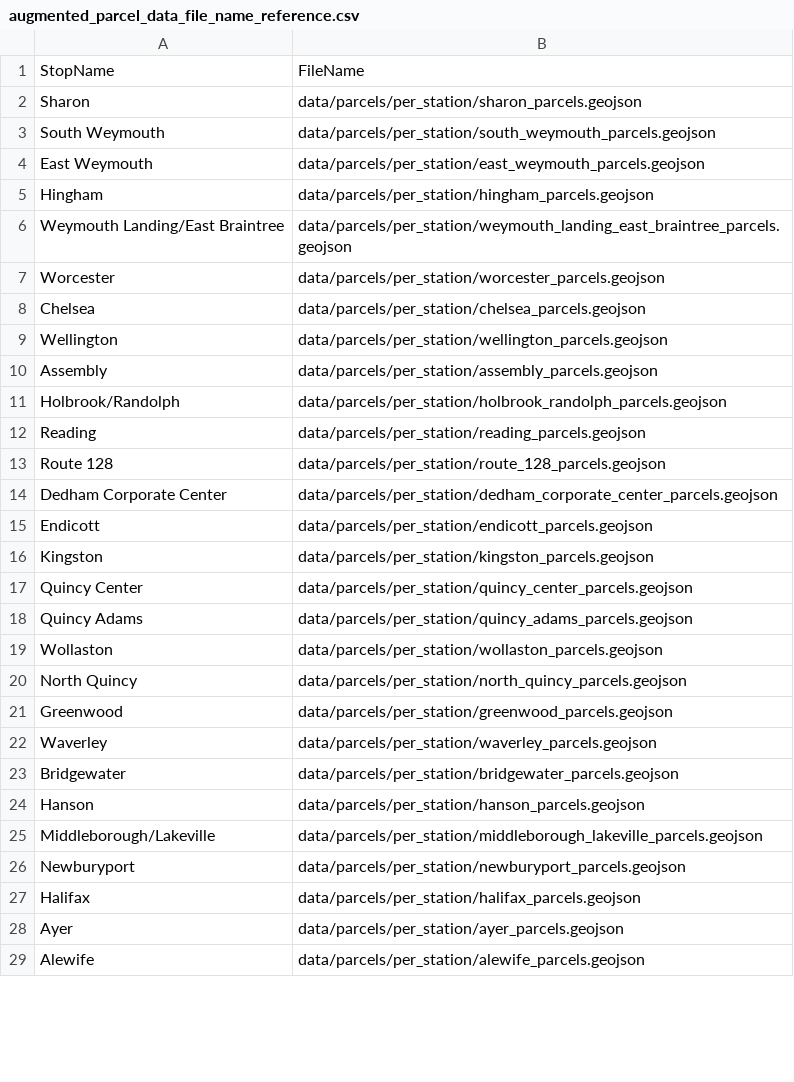
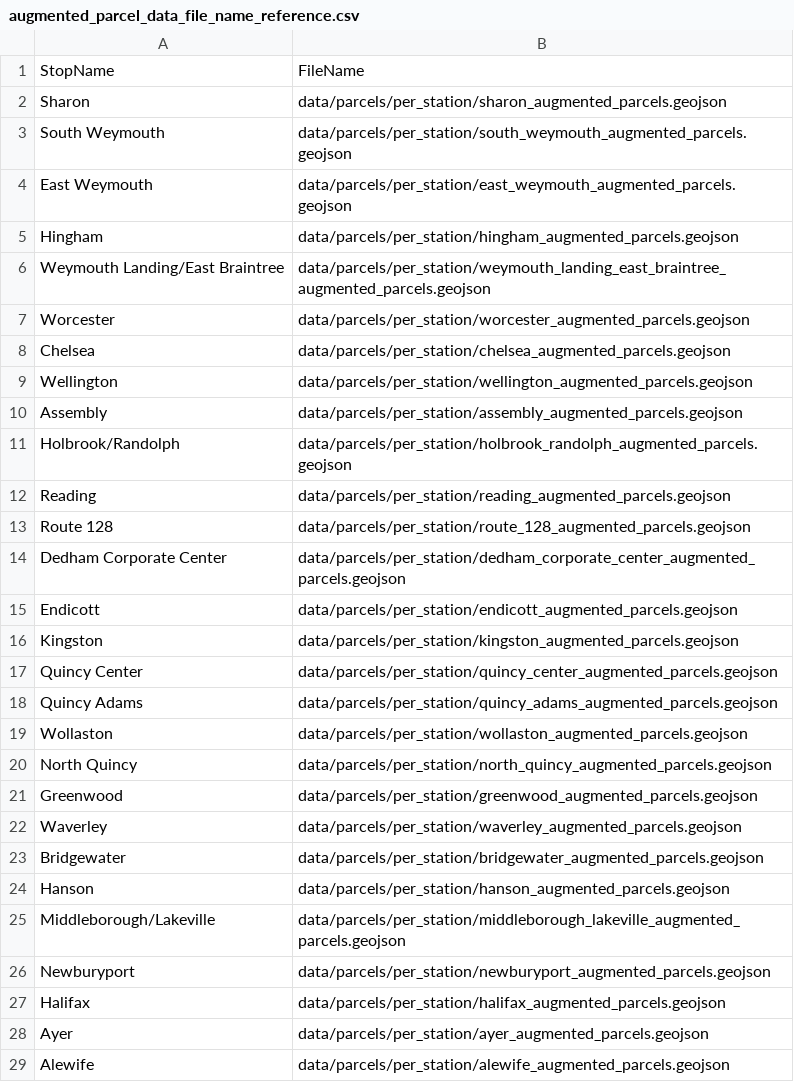
Before and after one commit to RicoFio/MBTACA_Marginal_or_Meaningful, a CSV file: code/static/data/parcels/augmented_parcel_data_file_name_reference.csv, drawn as a sheet; only a part is shown; the diff covers the shown part only.

Commit message:
added the right augmented file

```diff
--- a/code/static/data/parcels/augmented_parcel_data_file_name_reference.csv
+++ b/code/static/data/parcels/augmented_parcel_data_file_name_reference.csv
@@ -1,29 +1,29 @@
 StopName,FileName
-Sharon,data/parcels/per_station/sharon_parcels.geojson
-South Weymouth,data/parcels/per_station/south_weymouth_parcels.geojson
-East Weymouth,data/parcels/per_station/east_weymouth_parcels.geojson
-Hingham,data/parcels/per_station/hingham_parcels.geojson
-Weymouth Landing/East Braintree,data/parcels/per_station/weymouth_landing_east_braintree_parcels.geojson
-Worcester,data/parcels/per_station/worcester_parcels.geojson
-Chelsea,data/parcels/per_station/chelsea_parcels.geojson
-Wellington,data/parcels/per_station/wellington_parcels.geojson
-Assembly,data/parcels/per_station/assembly_parcels.geojson
-Holbrook/Randolph,data/parcels/per_station/holbrook_randolph_parcels.geojson
-Reading,data/parcels/per_station/reading_parcels.geojson
-Route 128,data/parcels/per_station/route_128_parcels.geojson
-Dedham Corporate Center,data/parcels/per_station/dedham_corporate_center_parcels.geojson
-Endicott,data/parcels/per_station/endicott_parcels.geojson
-Kingston,data/parcels/per_station/kingston_parcels.geojson
-Quincy Center,data/parcels/per_station/quincy_center_parcels.geojson
-Quincy Adams,data/parcels/per_station/quincy_adams_parcels.geojson
-Wollaston,data/parcels/per_station/wollaston_parcels.geojson
-North Quincy,data/parcels/per_station/north_quincy_parcels.geojson
-Greenwood,data/parcels/per_station/greenwood_parcels.geojson
-Waverley,data/parcels/per_station/waverley_parcels.geojson
-Bridgewater,data/parcels/per_station/bridgewater_parcels.geojson
-Hanson,data/parcels/per_station/hanson_parcels.geojson
-Middleborough/Lakeville,data/parcels/per_station/middleborough_lakeville_parcels.geojson
-Newburyport,data/parcels/per_station/newburyport_parcels.geojson
-Halifax,data/parcels/per_station/halifax_parcels.geojson
-Ayer,data/parcels/per_station/ayer_parcels.geojson
-Alewife,data/parcels/per_station/alewife_parcels.geojson
+Sharon,data/parcels/per_station/sharon_augmented_parcels.geojson
+South Weymouth,data/parcels/per_station/south_weymouth_augmented_parcels.geojson
+East Weymouth,data/parcels/per_station/east_weymouth_augmented_parcels.geojson
+Hingham,data/parcels/per_station/hingham_augmented_parcels.geojson
+Weymouth Landing/East Braintree,data/parcels/per_station/weymouth_landing_east_braintree_augmented_parcels.geojson
+Worcester,data/parcels/per_station/worcester_augmented_parcels.geojson
+Chelsea,data/parcels/per_station/chelsea_augmented_parcels.geojson
+Wellington,data/parcels/per_station/wellington_augmented_parcels.geojson
+Assembly,data/parcels/per_station/assembly_augmented_parcels.geojson
+Holbrook/Randolph,data/parcels/per_station/holbrook_randolph_augmented_parcels.geojson
+Reading,data/parcels/per_station/reading_augmented_parcels.geojson
+Route 128,data/parcels/per_station/route_128_augmented_parcels.geojson
+Dedham Corporate Center,data/parcels/per_station/dedham_corporate_center_augmented_parcels.geojson
+Endicott,data/parcels/per_station/endicott_augmented_parcels.geojson
+Kingston,data/parcels/per_station/kingston_augmented_parcels.geojson
+Quincy Center,data/parcels/per_station/quincy_center_augmented_parcels.geojson
+Quincy Adams,data/parcels/per_station/quincy_adams_augmented_parcels.geojson
+Wollaston,data/parcels/per_station/wollaston_augmented_parcels.geojson
+North Quincy,data/parcels/per_station/north_quincy_augmented_parcels.geojson
+Greenwood,data/parcels/per_station/greenwood_augmented_parcels.geojson
+Waverley,data/parcels/per_station/waverley_augmented_parcels.geojson
+Bridgewater,data/parcels/per_station/bridgewater_augmented_parcels.geojson
+Hanson,data/parcels/per_station/hanson_augmented_parcels.geojson
+Middleborough/Lakeville,data/parcels/per_station/middleborough_lakeville_augmented_parcels.geojson
+Newburyport,data/parcels/per_station/newburyport_augmented_parcels.geojson
+Halifax,data/parcels/per_station/halifax_augmented_parcels.geojson
+Ayer,data/parcels/per_station/ayer_augmented_parcels.geojson
+Alewife,data/parcels/per_station/alewife_augmented_parcels.geojson
```
Also changed, not shown: 1 removed row and 136 edited cells elsewhere in this file.
